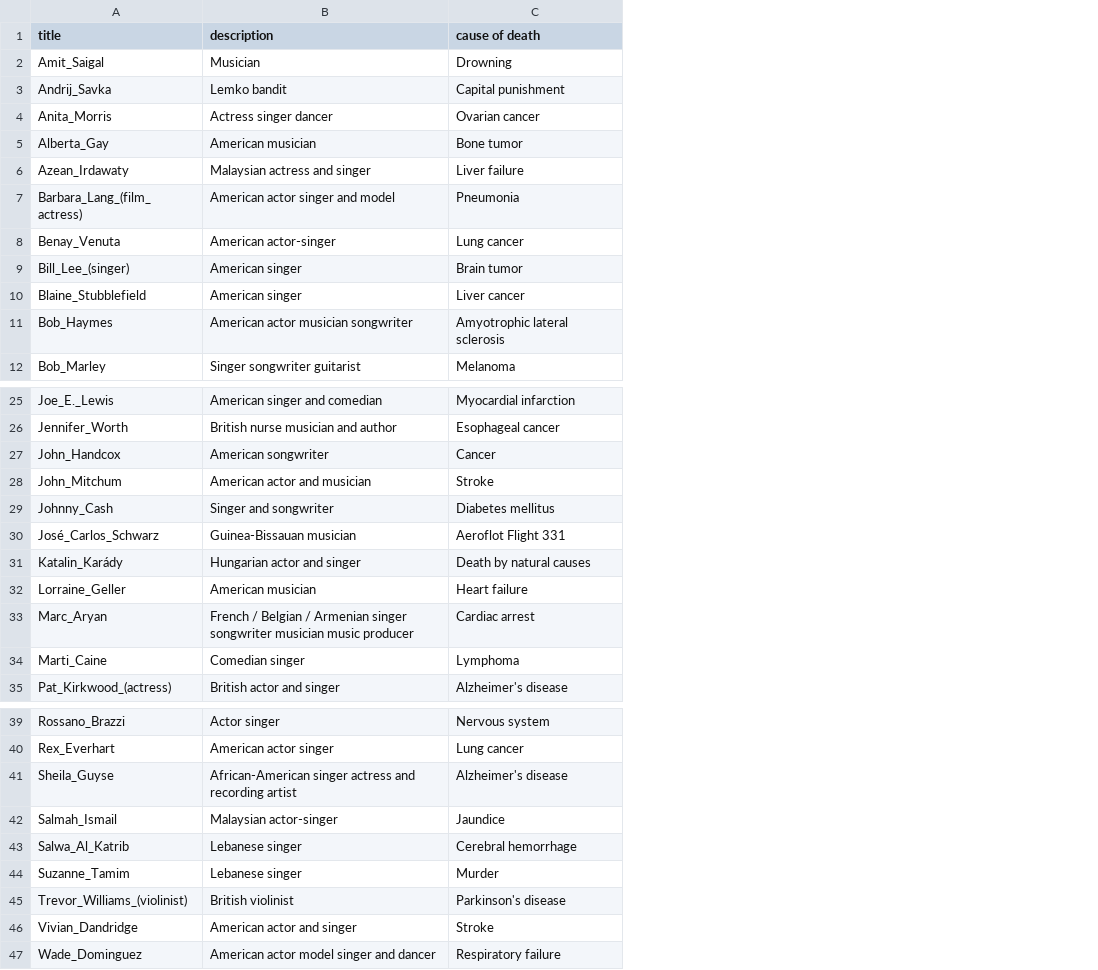
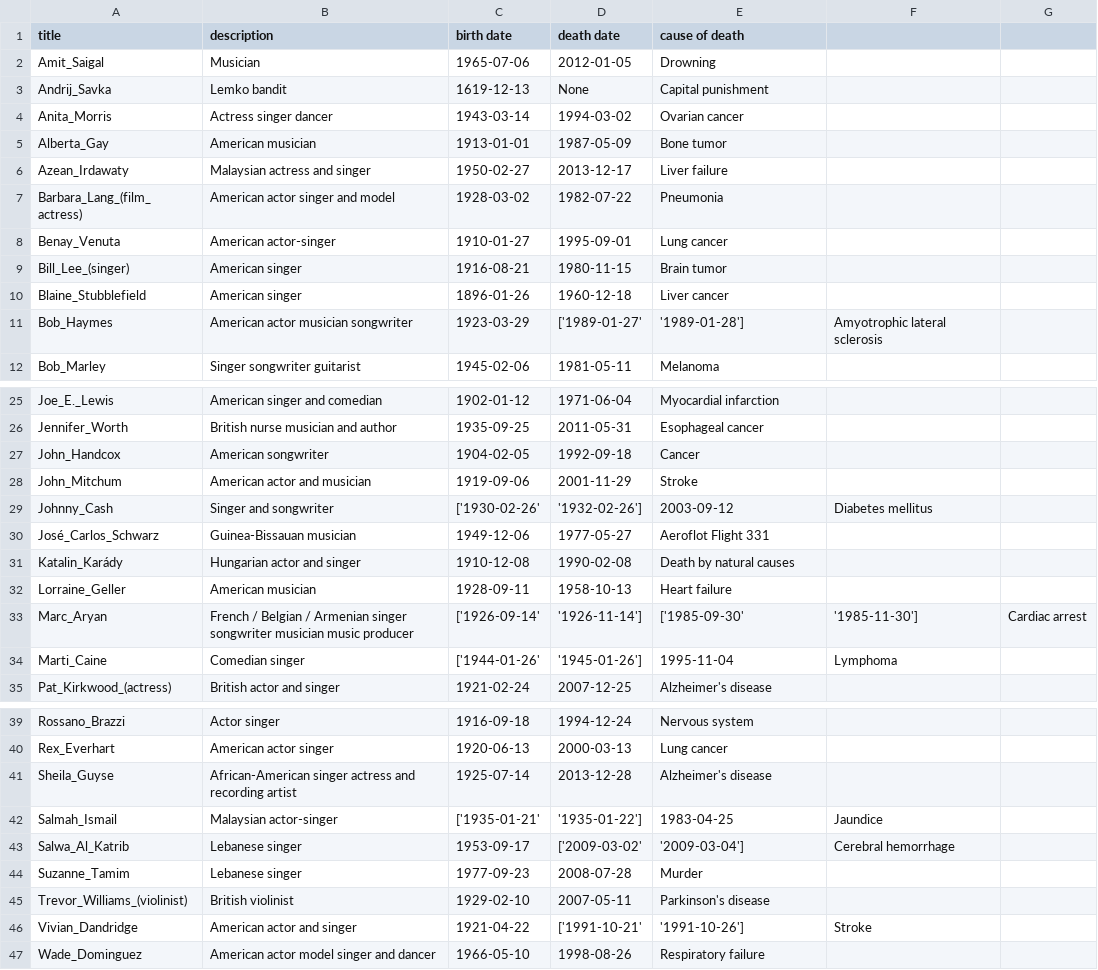
Before and after one commit to lunarpearl/WAP_project, a CSV file: music.csv, drawn as a sheet; only a part is shown, gaps mark what is left out; addresses are those after the commit; the diff names each change by its address in the sheet, - before the commit and + after, or states it on an @@ line.

Commit message:
added birth and death date

```diff
--- a/music.csv
+++ b/music.csv
+column C (birth date), rows 2-12: 1965-07-06 | 1619-12-13 | 1943-03-14 | 1913-01-01 | 1950-02-27 | 1928-03-02 | 1910-01-27 | 1916-08-21 | 1896-01-26 | 1923-03-29 | 1945-02-06; rows 25-35: 1902-01-12 | 1935-09-25 | 1904-02-05 | 1919-09-06 | ['1930-02-26' | 1949-12-06 | 1910-12-08 | 1928-09-11 | ['1926-09-14' | ['1944-01-26' | 1921-02-24; rows 39-47: 1916-09-18 | 1920-06-13 | 1925-07-14 | ['1935-01-21' | 1953-09-17 | 1977-09-23 | 1929-02-10 | 1921-04-22 | 1966-05-10
+column D (death date), rows 2-12: 2012-01-05 | None | 1994-03-02 | 1987-05-09 | 2013-12-17 | 1982-07-22 | 1995-09-01 | 1980-11-15 | 1960-12-18 | ['1989-01-27' | 1981-05-11; rows 25-35: 1971-06-04 | 2011-05-31 | 1992-09-18 | 2001-11-29 | '1932-02-26'] | 1977-05-27 | 1990-02-08 | 1958-10-13 | '1926-11-14'] | '1945-01-26'] | 2007-12-25; rows 39-47: 1994-12-24 | 2000-03-13 | 2013-12-28 | '1935-01-22'] | ['2009-03-02' | 2008-07-28 | 2007-05-11 | ['1991-10-21' | 1998-08-26
+column F, row 11: Amyotrophic lateral sclerosis; rows 29-34: Diabetes mellitus |  |  |  | '1985-11-30'] | Lymphoma; rows 42-46: Jaundice | Cerebral hemorrhage |  |  | Stroke
+column G, row 33: Cardiac arrest
-E11 (cause of death): Amyotrophic lateral sclerosis
+E11 (cause of death): '1989-01-28']
-E29 (cause of death): Diabetes mellitus
+E29 (cause of death): 2003-09-12
-E33 (cause of death): Cardiac arrest
+E33 (cause of death): ['1985-09-30'
-E34 (cause of death): Lymphoma
+E34 (cause of death): 1995-11-04
-E42 (cause of death): Jaundice
+E42 (cause of death): 1983-04-25
-E43 (cause of death): Cerebral hemorrhage
+E43 (cause of death): '2009-03-04']
-E46 (cause of death): Stroke
+E46 (cause of death): '1991-10-26']
```
Also changed, not shown: 1 other file.
